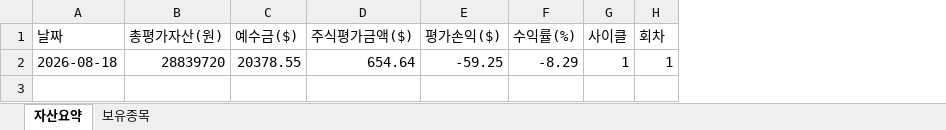
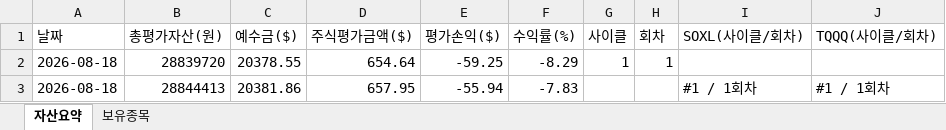
Before and after one commit to omhdydy-source/stock, an Excel workbook: stock_portfolio_log.xlsx, sheet 자산요약, drawn as a sheet; values as stored, in another font and other column widths than the file's, no borders; charts and pictures not drawn; the diff names each change by its address in the sheet, - before the commit and + after, or states it on an @@ line.

```diff
--- a/stock_portfolio_log.xlsx (sheet 자산요약)
+++ b/stock_portfolio_log.xlsx (sheet 자산요약)
+column I (SOXL(사이클/회차)), empty
+column J (TQQQ(사이클/회차)), empty
+row 3: 2026-08-18 | 28844413 | 20381.86 | 657.95 | -55.94 | -7.83 |  |  | #1 / 1회차 | #1 / 1회차
```
Also changed, not shown: sheet 보유종목, charts or pictures, 3 other files.
